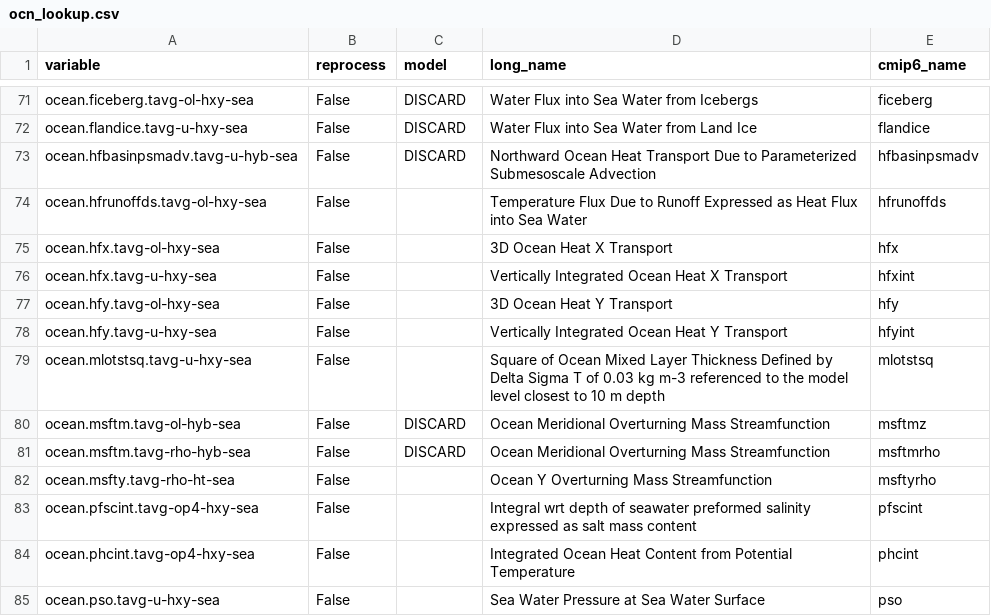
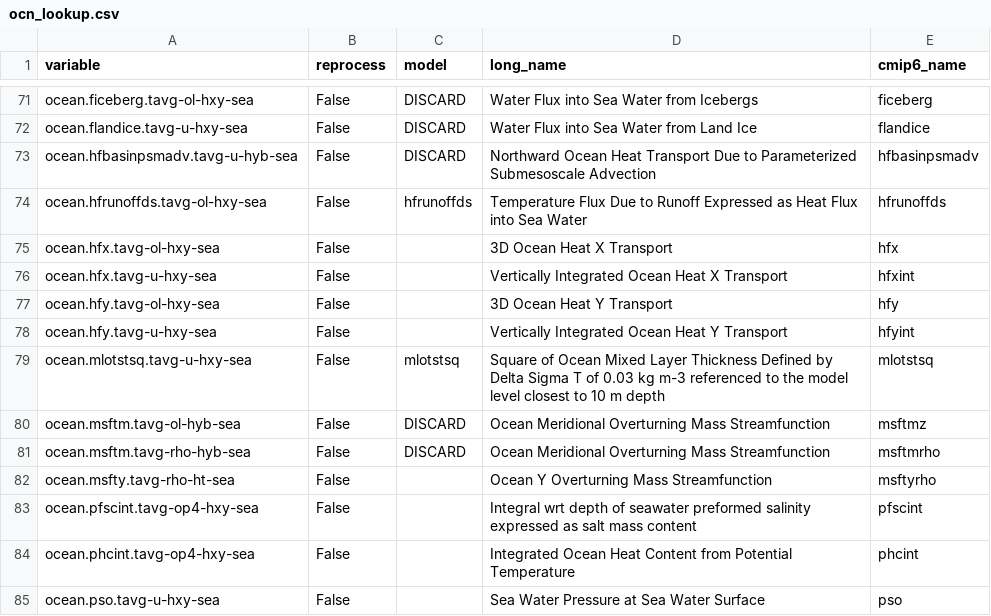
Before and after one commit to CMCC-Foundation/cmcc_cmip_data_request, a CSV file: cmip7-lookup/ocn_lookup.csv, drawn as a sheet; only a part is shown, gaps mark what is left out.

Commit message:
Revise ocean variable entries in ocn_lookup.csv
Updated ocean variable definitions in ocn_lookup.csv.

```diff
--- a/cmip7-lookup/ocn_lookup.csv
+++ b/cmip7-lookup/ocn_lookup.csv
@@ -73,3 +73,3 @@ ocean.flandice.tavg-u-hxy-sea,False,DISCARD,Water Flux into Sea Water from Land
 ocean.hfbasinpsmadv.tavg-u-hyb-sea,False,DISCARD,Northward Ocean Heat Transport Due to Parameterized Submesoscale Advection,hfbasinpsmadv
-ocean.hfrunoffds.tavg-ol-hxy-sea,False,,Temperature Flux Due to Runoff Expressed as Heat Flux into Sea Water,hfrunoffds
+ocean.hfrunoffds.tavg-ol-hxy-sea,False,hfrunoffds,Temperature Flux Due to Runoff Expressed as Heat Flux into Sea Water,hfrunoffds
 ocean.hfx.tavg-ol-hxy-sea,False,,3D Ocean Heat X Transport,hfx
@@ -78,3 +78,3 @@ ocean.hfy.tavg-ol-hxy-sea,False,,3D Ocean Heat Y Transport,hfy
 ocean.hfy.tavg-u-hxy-sea,False,,Vertically Integrated Ocean Heat Y Transport,hfyint
-ocean.mlotstsq.tavg-u-hxy-sea,False,,Square of Ocean Mixed Layer Thickness Defined by Delta Sigma T of 0.03 kg m-3 referenced to the model level closest to 10 m depth,mlotstsq
+ocean.mlotstsq.tavg-u-hxy-sea,False,mlotstsq,Square of Ocean Mixed Layer Thickness Defined by Delta Sigma T of 0.03 kg m-3 referenced to the model level closest to 10 m depth,mlotstsq
 ocean.msftm.tavg-ol-hyb-sea,False,DISCARD,Ocean Meridional Overturning Mass Streamfunction,msftmz
```
